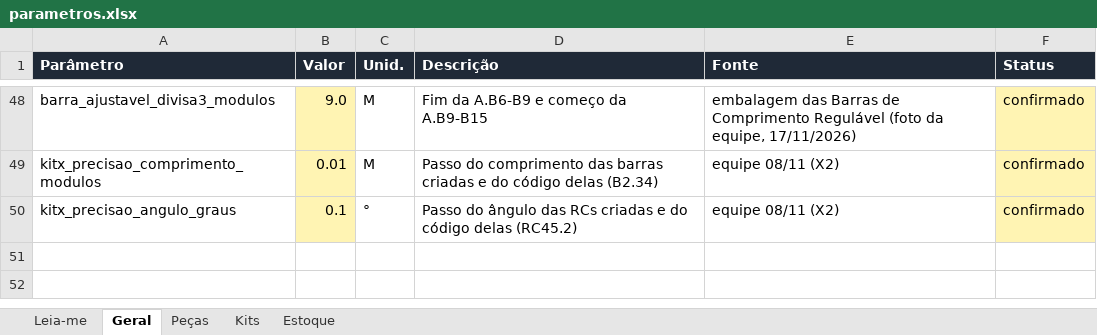
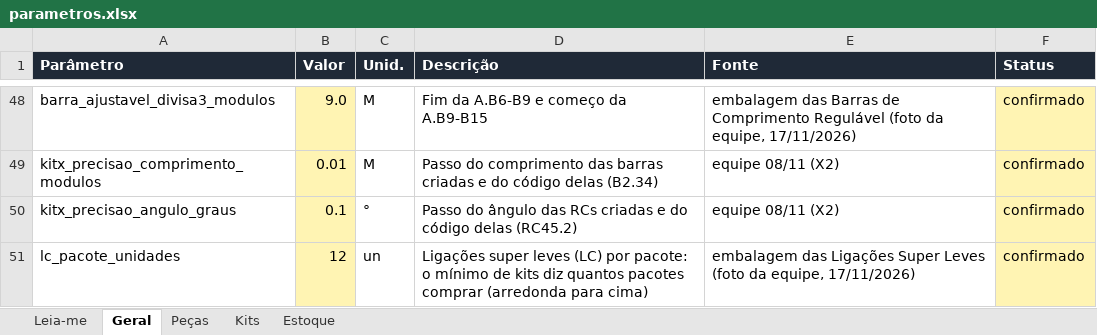
Before and after one commit to polibuilding/simolador, an Excel workbook: data/parametros.xlsx, sheet Geral, drawn as a sheet; only a part is shown, gaps mark what is left out; values as stored, in another font and other column widths than the file's, no borders; the diff names each change by its address in the sheet, - before the commit and + after, or states it on an @@ line.

```diff
--- a/data/parametros.xlsx (sheet Geral)
+++ b/data/parametros.xlsx (sheet Geral)
+row 51: lc_pacote_unidades | 12 | un | Ligações super leves (LC) por pacote: o mínimo de kits diz quantos pacotes comprar (arredonda para cima) | embalagem das Ligações Super Leves (foto da equipe, 17/11/2026) | confirmado
```
Also changed, not shown: sheet Peças, 31 other files.
